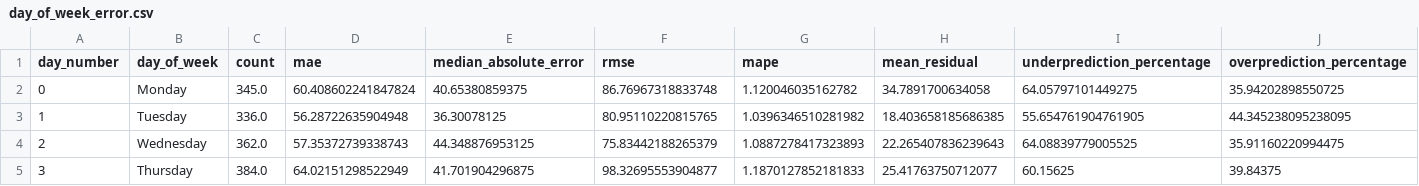
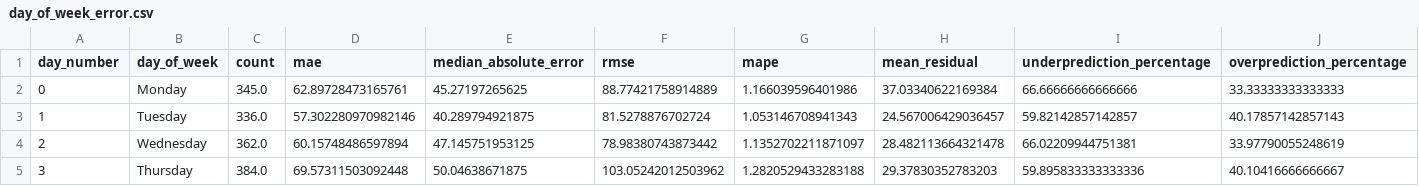
Before and after one commit to abeythomas1997/nem-demand-forecasting, a CSV file: outputs/diagnostics/day_of_week_error.csv, drawn as a sheet; only a part is shown; the diff covers the shown part only.

```diff
--- a/outputs/diagnostics/day_of_week_error.csv
+++ b/outputs/diagnostics/day_of_week_error.csv
@@ -1,5 +1,5 @@
 day_number,day_of_week,count,mae,median_absolute_error,rmse,mape,mean_residual,underprediction_percentage,overprediction_percentage
-0,Monday,345.0,60.408602241847824,40.65380859375,86.76967318833748,1.120046035162782,34.7891700634058,64.05797101449275,35.94202898550725
-1,Tuesday,336.0,56.28722635904948,36.30078125,80.95110220815765,1.0396346510281982,18.403658185686385,55.654761904761905,44.345238095238095
-2,Wednesday,362.0,57.35372739338743,44.348876953125,75.83442188265379,1.0887278417323893,22.265407836239643,64.08839779005525,35.91160220994475
-3,Thursday,384.0,64.02151298522949,41.701904296875,98.32695553904877,1.1870127852181833,25.41763750712077,60.15625,39.84375
+0,Monday,345.0,62.89728473165761,45.27197265625,88.77421758914889,1.166039596401986,37.03340622169384,66.66666666666666,33.33333333333333
+1,Tuesday,336.0,57.302280970982146,40.289794921875,81.5278876702724,1.053146708941343,24.567006429036457,59.82142857142857,40.17857142857143
+2,Wednesday,362.0,60.15748486597894,47.145751953125,78.98380743873442,1.1352702211871097,28.482113664321478,66.02209944751381,33.97790055248619
+3,Thursday,384.0,69.57311503092448,50.04638671875,103.05242012503962,1.2820529433283188,29.37830352783203,59.895833333333336,40.10416666666667
```
Also changed, not shown: 21 edited cells elsewhere in this file, outputs/diagnostics/hourly_error.csv, outputs/diagnostics/month_error.csv, 31 other files.
